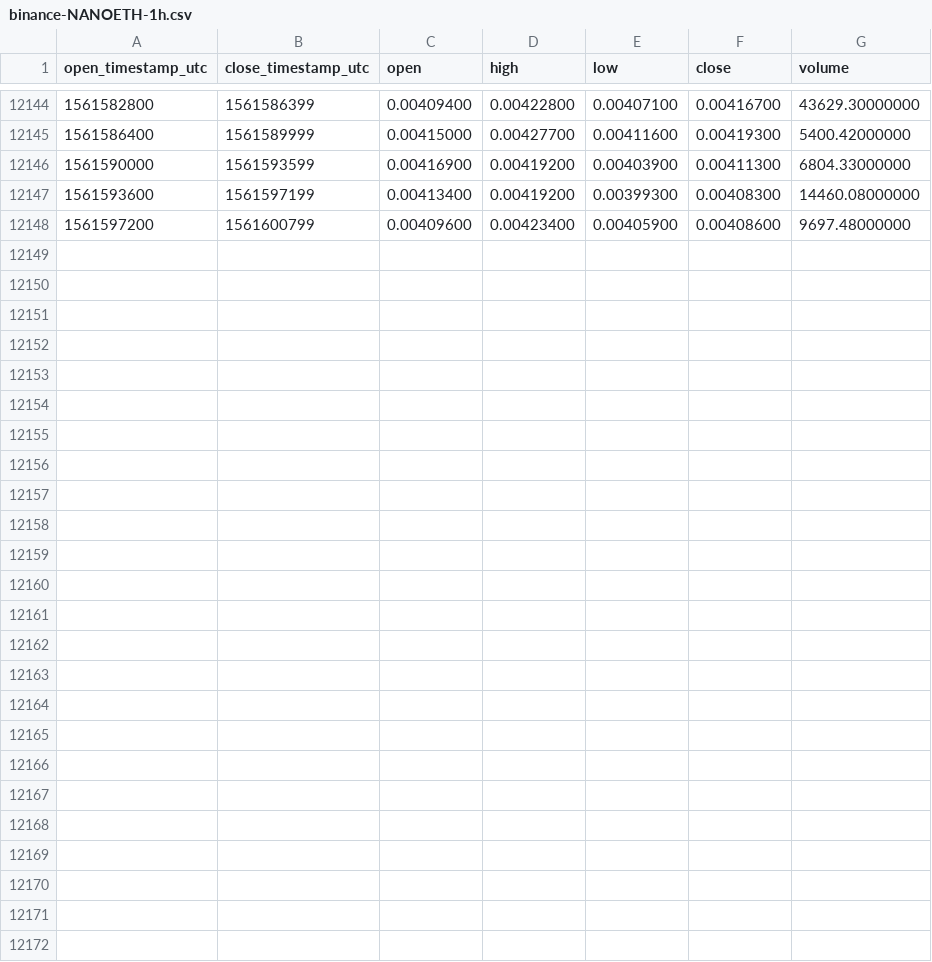
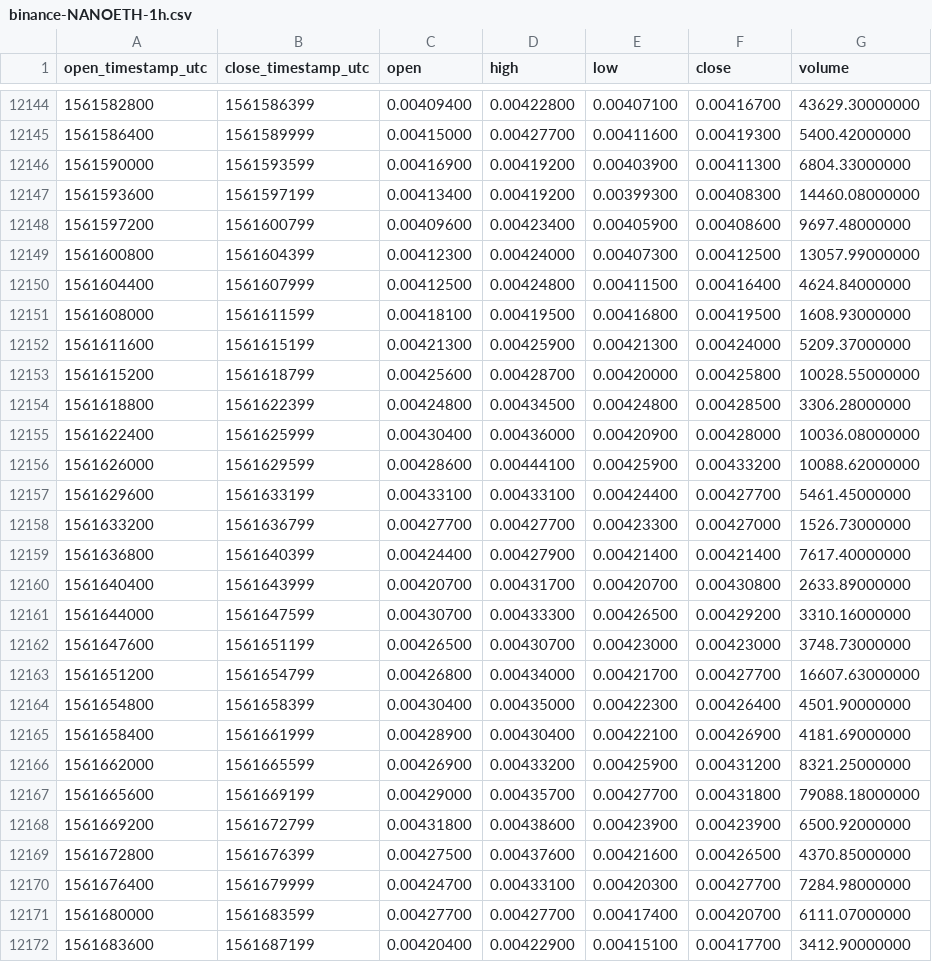
Before and after one commit to cryptobigbro/binance-NANOETH, a CSV file: binance-NANOETH-1h.csv, drawn as a sheet; only a part is shown, gaps mark what is left out; the diff names each change by its address in the sheet, - before the commit and + after, or states it on an @@ line.

Commit message:
Update OHLCV data.

```diff
--- a/binance-NANOETH-1h.csv
+++ b/binance-NANOETH-1h.csv
+row 12149: 1561600800 | 1561604399 | 0.00412300 | 0.00424000 | 0.00407300 | 0.00412500 | 13057.99000000
+row 12150: 1561604400 | 1561607999 | 0.00412500 | 0.00424800 | 0.00411500 | 0.00416400 | 4624.84000000
+row 12151: 1561608000 | 1561611599 | 0.00418100 | 0.00419500 | 0.00416800 | 0.00419500 | 1608.93000000
+row 12152: 1561611600 | 1561615199 | 0.00421300 | 0.00425900 | 0.00421300 | 0.00424000 | 5209.37000000
+row 12153: 1561615200 | 1561618799 | 0.00425600 | 0.00428700 | 0.00420000 | 0.00425800 | 10028.55000000
+row 12154: 1561618800 | 1561622399 | 0.00424800 | 0.00434500 | 0.00424800 | 0.00428500 | 3306.28000000
+row 12155: 1561622400 | 1561625999 | 0.00430400 | 0.00436000 | 0.00420900 | 0.00428000 | 10036.08000000
+row 12156: 1561626000 | 1561629599 | 0.00428600 | 0.00444100 | 0.00425900 | 0.00433200 | 10088.62000000
+row 12157: 1561629600 | 1561633199 | 0.00433100 | 0.00433100 | 0.00424400 | 0.00427700 | 5461.45000000
+row 12158: 1561633200 | 1561636799 | 0.00427700 | 0.00427700 | 0.00423300 | 0.00427000 | 1526.73000000
+row 12159: 1561636800 | 1561640399 | 0.00424400 | 0.00427900 | 0.00421400 | 0.00421400 | 7617.40000000
+row 12160: 1561640400 | 1561643999 | 0.00420700 | 0.00431700 | 0.00420700 | 0.00430800 | 2633.89000000
+row 12161: 1561644000 | 1561647599 | 0.00430700 | 0.00433300 | 0.00426500 | 0.00429200 | 3310.16000000
+row 12162: 1561647600 | 1561651199 | 0.00426500 | 0.00430700 | 0.00423000 | 0.00423000 | 3748.73000000
+row 12163: 1561651200 | 1561654799 | 0.00426800 | 0.00434000 | 0.00421700 | 0.00427700 | 16607.63000000
+row 12164: 1561654800 | 1561658399 | 0.00430400 | 0.00435000 | 0.00422300 | 0.00426400 | 4501.90000000
+row 12165: 1561658400 | 1561661999 | 0.00428900 | 0.00430400 | 0.00422100 | 0.00426900 | 4181.69000000
+row 12166: 1561662000 | 1561665599 | 0.00426900 | 0.00433200 | 0.00425900 | 0.00431200 | 8321.25000000
+row 12167: 1561665600 | 1561669199 | 0.00429000 | 0.00435700 | 0.00427700 | 0.00431800 | 79088.18000000
+row 12168: 1561669200 | 1561672799 | 0.00431800 | 0.00438600 | 0.00423900 | 0.00423900 | 6500.92000000
+row 12169: 1561672800 | 1561676399 | 0.00427500 | 0.00437600 | 0.00421600 | 0.00426500 | 4370.85000000
+row 12170: 1561676400 | 1561679999 | 0.00424700 | 0.00433100 | 0.00420300 | 0.00427700 | 7284.98000000
+row 12171: 1561680000 | 1561683599 | 0.00427700 | 0.00427700 | 0.00417400 | 0.00420700 | 6111.07000000
+row 12172: 1561683600 | 1561687199 | 0.00420400 | 0.00422900 | 0.00415100 | 0.00417700 | 3412.90000000
```
Also changed, not shown: binance-NANOETH-1d.csv.
